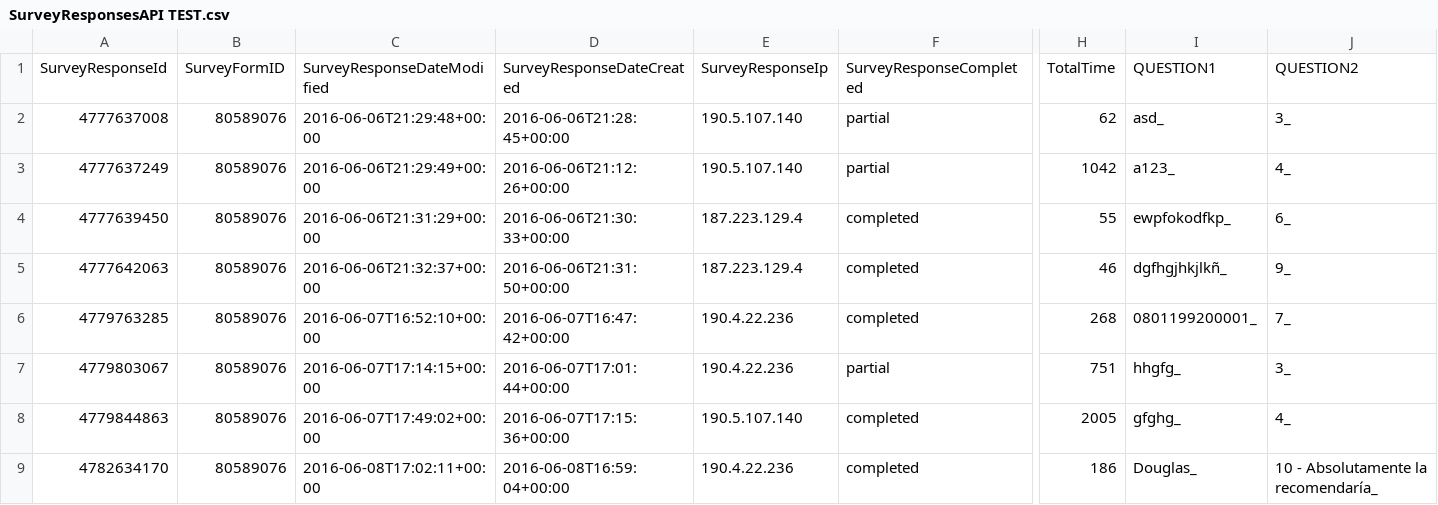
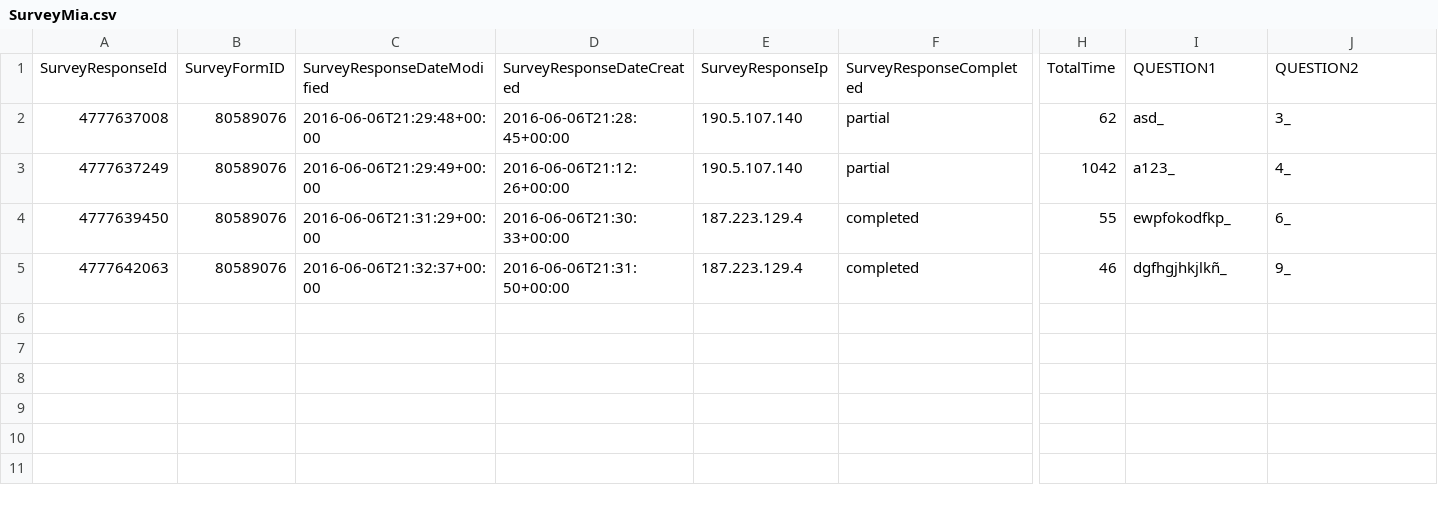
Before and after one commit to pejuan/SMConsumer, a CSV file: SurveyMonkeyImplementation/SurveyMonkeyImplementation/bin/Debug/SurveyMia.csv (was SurveyMonkeyImplementation/SurveyMonkeyImplementation/bin/Debug/SurveyResponsesAPI TEST.csv), drawn as a sheet; only a part is shown, gaps mark what is left out; rows hold the shown columns only; the diff names each change by its address in the sheet, - before the commit and + after, or states it on an @@ line.

```diff
--- a/SurveyMonkeyImplementation/SurveyMonkeyImplementation/bin/Debug/SurveyResponsesAPI TEST.csv
+++ b/SurveyMonkeyImplementation/SurveyMonkeyImplementation/bin/Debug/SurveyMia.csv
-row 6: 4779763285 | 80589076 | 2016-06-07T16:52:10+00:00 | 2016-06-07T16:47:42+00:00 | 190.4.22.236 | completed | 268 | 0801199200001_ | 7_
-row 7: 4779803067 | 80589076 | 2016-06-07T17:14:15+00:00 | 2016-06-07T17:01:44+00:00 | 190.4.22.236 | partial | 751 | hhgfg_ | 3_
-row 8: 4779844863 | 80589076 | 2016-06-07T17:49:02+00:00 | 2016-06-07T17:15:36+00:00 | 190.5.107.140 | completed | 2005 | gfghg_ | 4_
-row 9: 4782634170 | 80589076 | 2016-06-08T17:02:11+00:00 | 2016-06-08T16:59:04+00:00 | 190.4.22.236 | completed | 186 | Douglas_ | 10 - Absolutamente la recomendaría_
```
Also changed, not shown: 6 other files.
